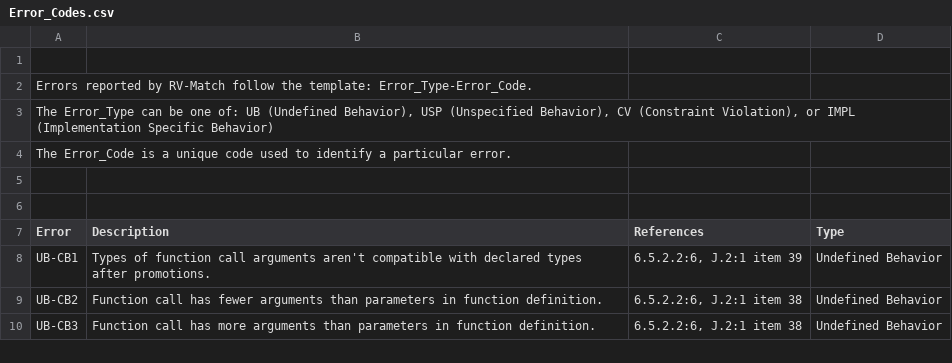
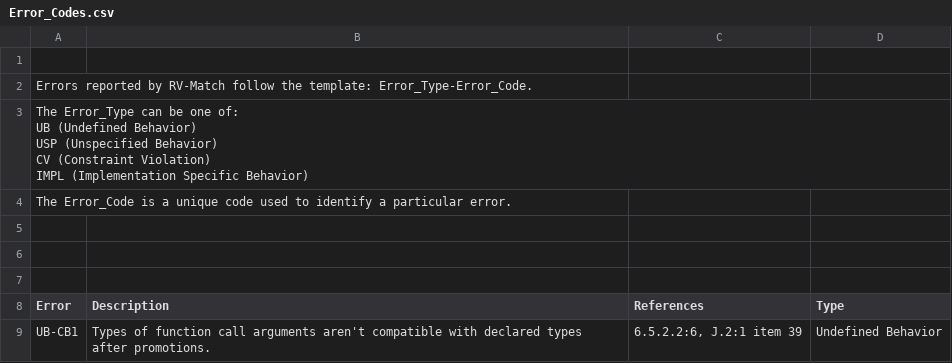
Before and after one commit to msaxena2/c-semantics, a CSV file: examples/minimal/Error_Codes.csv, drawn as a sheet; only a part is shown; the shorter side is filled out with more unchanged rows; ↵ is a line break in a cell; the diff names each change by its address in the sheet, - before the commit and + after, or states it on an @@ line.

Commit message:
manual csv formatting

```diff
--- a/examples/minimal/Error_Codes.csv
+++ b/examples/minimal/Error_Codes.csv
-A3 (Error): …UB (Undefined Behavior), USP (Unspecified Behavior), CV (Constraint Violation), or IMPL (Implementation…
+A3 (Error): …UB (Undefined Behavior) ↵ USP (Unspecified Behavior) ↵ CV (Constraint Violation) ↵ IMPL (Implementation…
+row 5: (empty)
```
